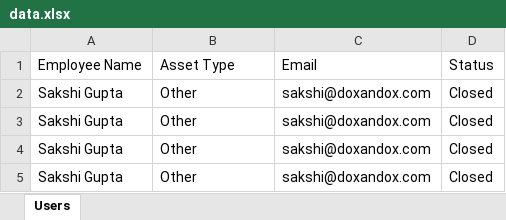
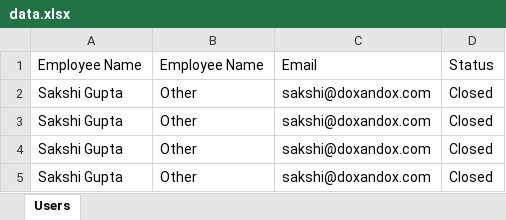
Before and after one commit to Amanilogsolution/ServerWebBackend, an Excel workbook: controller/Mail/data.xlsx, sheet Users, drawn as a sheet; only a part is shown; values as stored, in another font and other column widths than the file's, no borders; the diff names each change by its address in the sheet, - before the commit and + after, or states it on an @@ line.

```diff
--- a/controller/Mail/data.xlsx (sheet Users)
+++ b/controller/Mail/data.xlsx (sheet Users)
-B1: Asset Type
+B1: Employee Name
```
Also changed, not shown: 7 other files.
